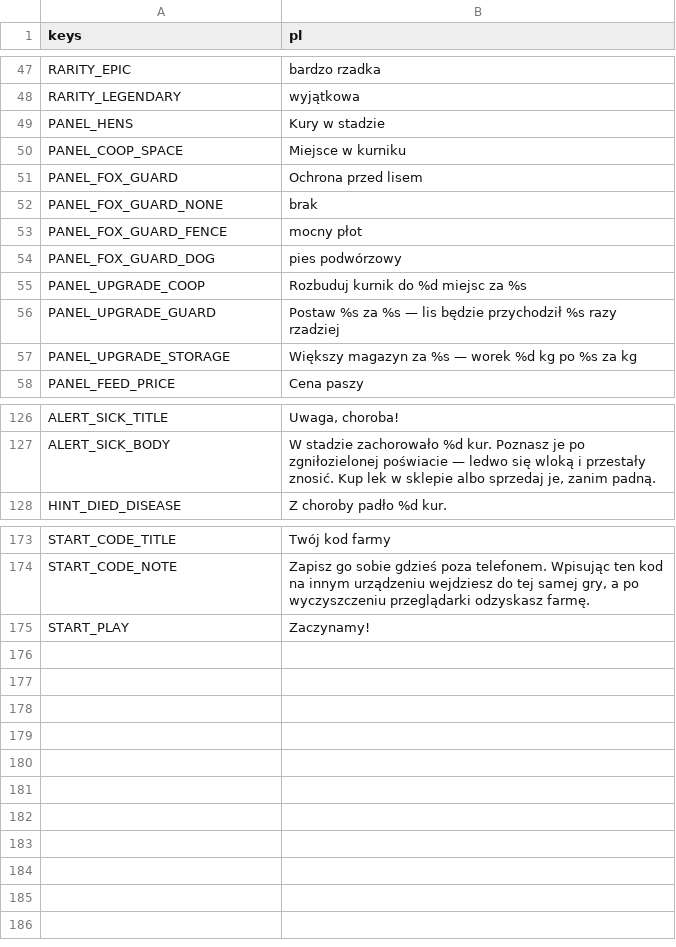
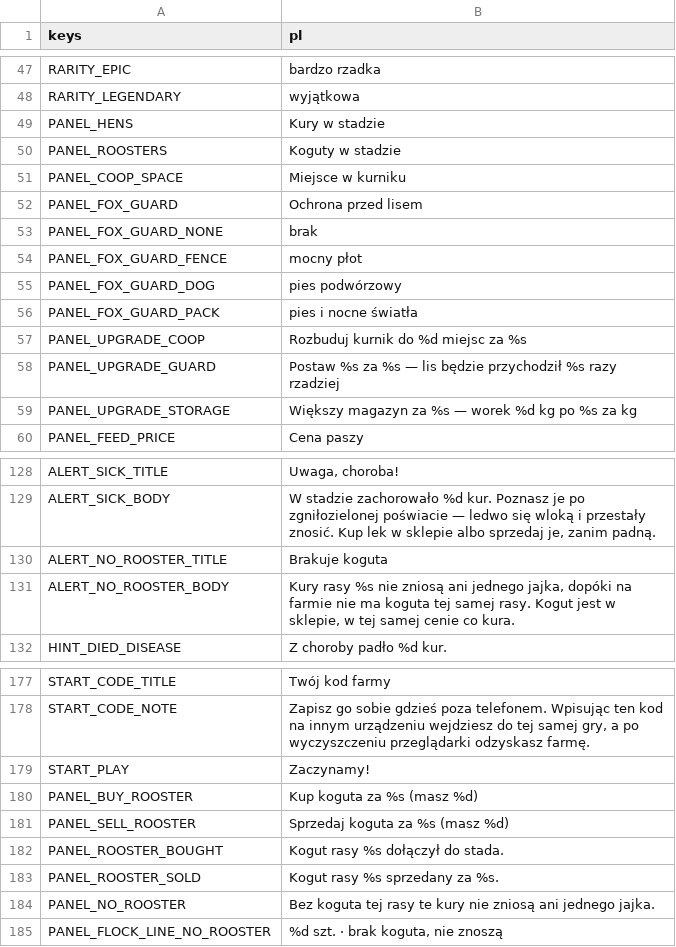
Before and after one commit to sodorn/kury, a CSV file: data/strings.csv, drawn as a sheet; only a part is shown, gaps mark what is left out.

```diff
--- a/data/strings.csv
+++ b/data/strings.csv
@@ -49,2 +49,3 @@ RARITY_LEGENDARY,wyjątkowa
 PANEL_HENS,Kury w stadzie
+PANEL_ROOSTERS,Koguty w stadzie
 PANEL_COOP_SPACE,Miejsce w kurniku
@@ -54,2 +55,3 @@ PANEL_FOX_GUARD_FENCE,mocny płot
 PANEL_FOX_GUARD_DOG,pies podwórzowy
+PANEL_FOX_GUARD_PACK,"pies i nocne światła"
 PANEL_UPGRADE_COOP,"Rozbuduj kurnik do %d miejsc za %s"
@@ -127,2 +129,4 @@ ALERT_SICK_TITLE,"Uwaga, choroba!"
 ALERT_SICK_BODY,"W stadzie zachorowało %d kur. Poznasz je po zgniłozielonej poświacie — ledwo się wloką i przestały znosić. Kup lek w sklepie albo sprzedaj je, zanim padną."
+ALERT_NO_ROOSTER_TITLE,"Brakuje koguta"
+ALERT_NO_ROOSTER_BODY,"Kury rasy %s nie zniosą ani jednego jajka, dopóki na farmie nie ma koguta tej samej rasy. Kogut jest w sklepie, w tej samej cenie co kura."
 HINT_DIED_DISEASE,"Z choroby padło %d kur."
@@ -175 +179,7 @@ START_CODE_NOTE,"Zapisz go sobie gdzieś poza telefonem. Wpisując ten kod na in
 START_PLAY,"Zaczynamy!"
+PANEL_BUY_ROOSTER,"Kup koguta za %s (masz %d)"
+PANEL_SELL_ROOSTER,"Sprzedaj koguta za %s (masz %d)"
+PANEL_ROOSTER_BOUGHT,"Kogut rasy %s dołączył do stada."
+PANEL_ROOSTER_SOLD,"Kogut rasy %s sprzedany za %s."
+PANEL_NO_ROOSTER,"Bez koguta tej rasy te kury nie zniosą ani jednego jajka."
+PANEL_FLOCK_LINE_NO_ROOSTER,"%d szt. · brak koguta, nie znoszą"
```
Also changed, not shown: 52 other files.
